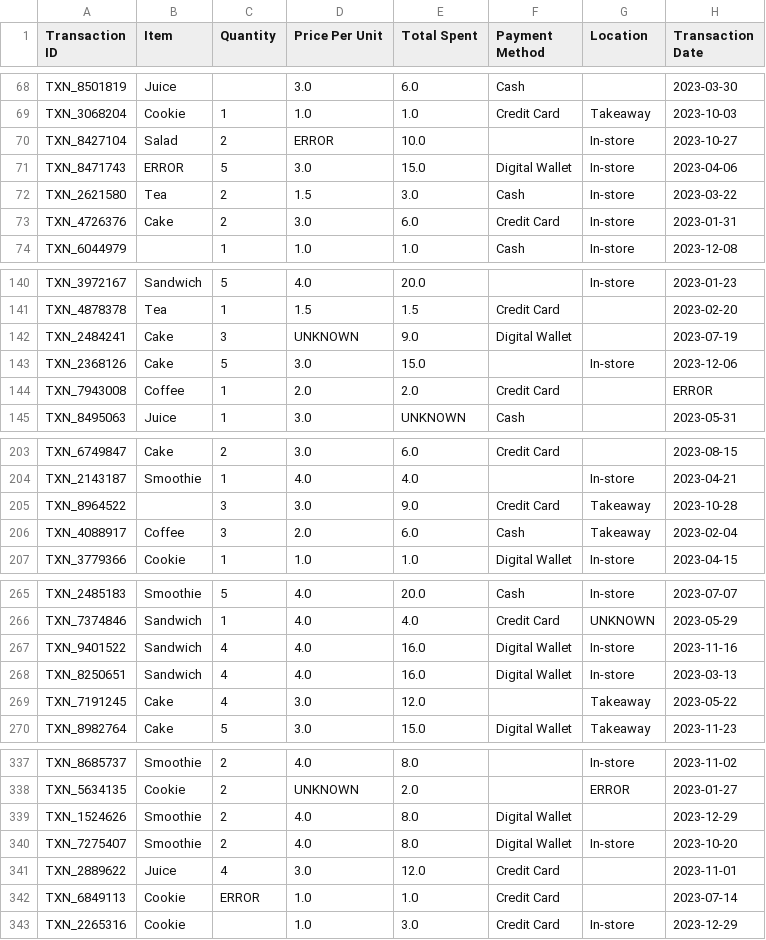
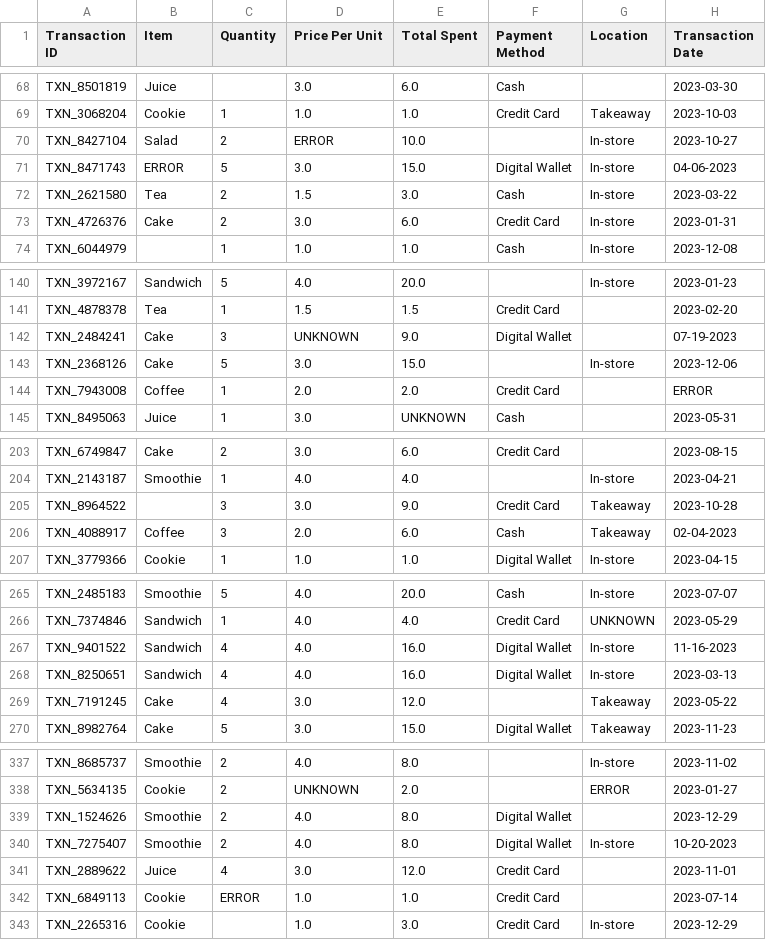
Before and after one commit to sami-hssn/csi4142-a2, a CSV file: dirty_cafe_sales.csv, drawn as a sheet; only a part is shown, gaps mark what is left out; the diff covers the shown part only.

Commit message:
Altering dataset with errors (negative numbers, 0)

```diff
--- a/dirty_cafe_sales.csv
+++ b/dirty_cafe_sales.csv
@@ -70,3 +70,3 @@ TXN_3068204,Cookie,1,1.0,1.0,Credit Card,Takeaway,2023-10-03
 TXN_8427104,Salad,2,ERROR,10.0,,In-store,2023-10-27
-TXN_8471743,ERROR,5,3.0,15.0,Digital Wallet,In-store,2023-04-06
+TXN_8471743,ERROR,5,3.0,15.0,Digital Wallet,In-store,04-06-2023
 TXN_2621580,Tea,2,1.5,3.0,Cash,In-store,2023-03-22
@@ -141,3 +141,3 @@ TXN_3972167,Sandwich,5,4.0,20.0,,In-store,2023-01-23
 TXN_4878378,Tea,1,1.5,1.5,Credit Card,,2023-02-20
-TXN_2484241,Cake,3,UNKNOWN,9.0,Digital Wallet,,2023-07-19
+TXN_2484241,Cake,3,UNKNOWN,9.0,Digital Wallet,,07-19-2023
 TXN_2368126,Cake,5,3.0,15.0,,In-store,2023-12-06
@@ -205,3 +205,3 @@ TXN_2143187,Smoothie,1,4.0,4.0,,In-store,2023-04-21
 TXN_8964522,,3,3.0,9.0,Credit Card,Takeaway,2023-10-28
-TXN_4088917,Coffee,3,2.0,6.0,Cash,Takeaway,2023-02-04
+TXN_4088917,Coffee,3,2.0,6.0,Cash,Takeaway,02-04-2023
 TXN_3779366,Cookie,1,1.0,1.0,Digital Wallet,In-store,2023-04-15
@@ -266,3 +266,3 @@ TXN_2485183,Smoothie,5,4.0,20.0,Cash,In-store,2023-07-07
 TXN_7374846,Sandwich,1,4.0,4.0,Credit Card,UNKNOWN,2023-05-29
-TXN_9401522,Sandwich,4,4.0,16.0,Digital Wallet,In-store,2023-11-16
+TXN_9401522,Sandwich,4,4.0,16.0,Digital Wallet,In-store,11-16-2023
 TXN_8250651,Sandwich,4,4.0,16.0,Digital Wallet,In-store,2023-03-13
@@ -339,3 +339,3 @@ TXN_5634135,Cookie,2,UNKNOWN,2.0,,ERROR,2023-01-27
 TXN_1524626,Smoothie,2,4.0,8.0,Digital Wallet,,2023-12-29
-TXN_7275407,Smoothie,2,4.0,8.0,Digital Wallet,In-store,2023-10-20
+TXN_7275407,Smoothie,2,4.0,8.0,Digital Wallet,In-store,10-20-2023
 TXN_2889622,Juice,4,3.0,12.0,Credit Card,,2023-11-01
```
Also changed, not shown: 39 edited cells elsewhere in this file.
